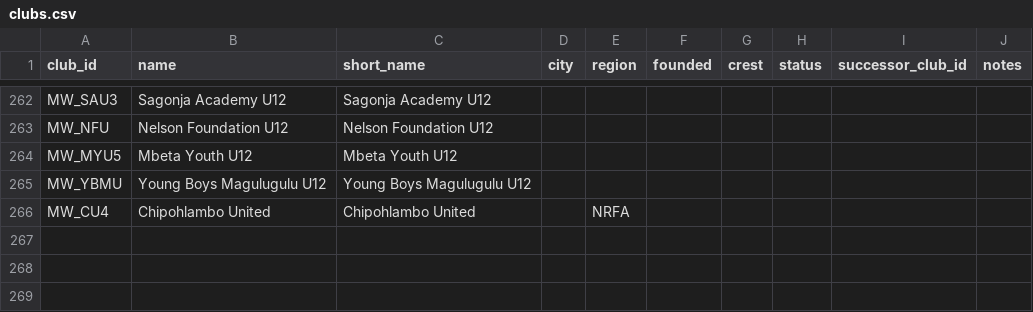
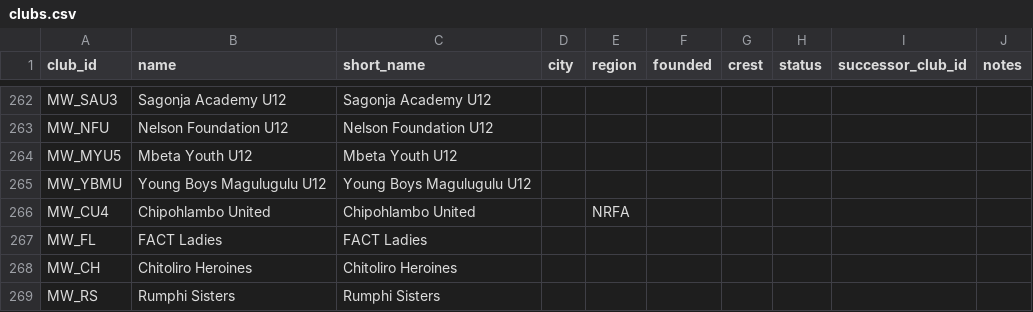
Before and after one commit to theboban5/fb-mw, a CSV file: data/canonical/clubs.csv, drawn as a sheet; only a part is shown, gaps mark what is left out; the diff names each change by its address in the sheet, - before the commit and + after, or states it on an @@ line.

```diff
--- a/data/canonical/clubs.csv
+++ b/data/canonical/clubs.csv
+row 267: MW_FL | FACT Ladies | FACT Ladies
+row 268: MW_CH | Chitoliro Heroines | Chitoliro Heroines
+row 269: MW_RS | Rumphi Sisters | Rumphi Sisters
```
Also changed, not shown: data/canonical/competition_seasons.csv, data/canonical/entries.csv, 3 other files.
